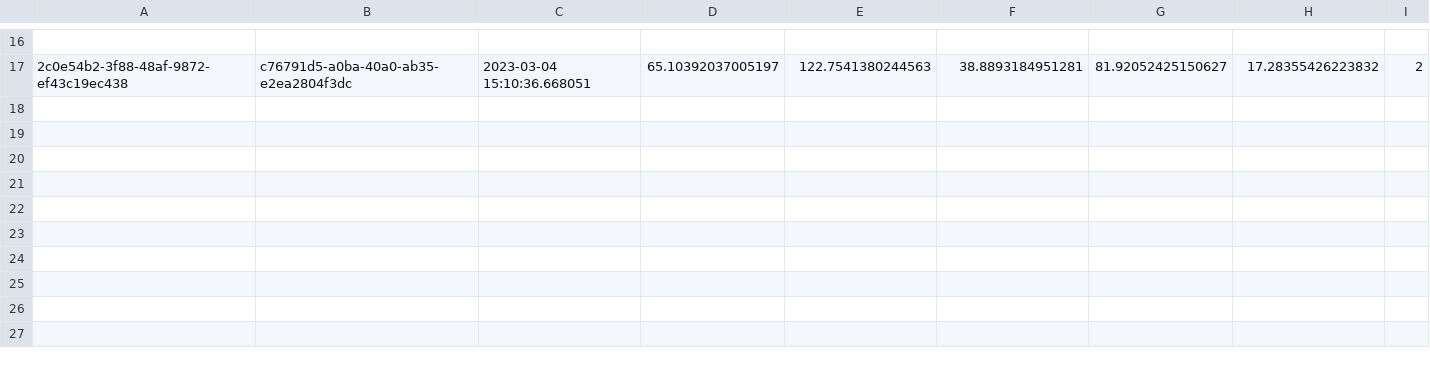
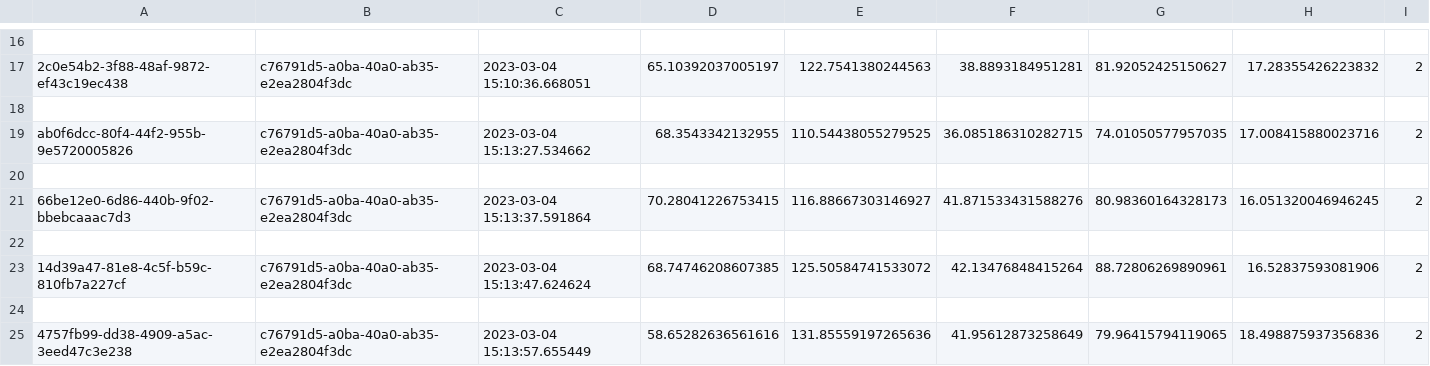
Before and after one commit to mjspk/NH, a CSV file: data/records.csv, drawn as a sheet; only a part is shown, gaps mark what is left out; the diff names each change by its address in the sheet, - before the commit and + after, or states it on an @@ line.

```diff
--- a/data/records.csv
+++ b/data/records.csv
+row 18: (empty)
+row 19: ab0f6dcc-80f4-44f2-955b-9e5720005826 | c76791d5-a0ba-40a0-ab35-e2ea2804f3dc | 2023-03-04 15:13:27.534662 | 68.3543342132955 | 110.54438055279525 | 36.085186310282715 | 74.01050577957035 | 17.008415880023716 | 2
+row 20: (empty)
+row 21: 66be12e0-6d86-440b-9f02-bbebcaaac7d3 | c76791d5-a0ba-40a0-ab35-e2ea2804f3dc | 2023-03-04 15:13:37.591864 | 70.28041226753415 | 116.88667303146927 | 41.871533431588276 | 80.98360164328173 | 16.051320046946245 | 2
+row 22: (empty)
+row 23: 14d39a47-81e8-4c5f-b59c-810fb7a227cf | c76791d5-a0ba-40a0-ab35-e2ea2804f3dc | 2023-03-04 15:13:47.624624 | 68.74746208607385 | 125.50584741533072 | 42.13476848415264 | 88.72806269890961 | 16.52837593081906 | 2
+row 24: (empty)
+row 25: 4757fb99-dd38-4909-a5ac-3eed47c3e238 | c76791d5-a0ba-40a0-ab35-e2ea2804f3dc | 2023-03-04 15:13:57.655449 | 58.65282636561616 | 131.85559197265636 | 41.95612873258649 | 79.96415794119065 | 18.498875937356836 | 2
```
Also changed, not shown: 1 other file.
